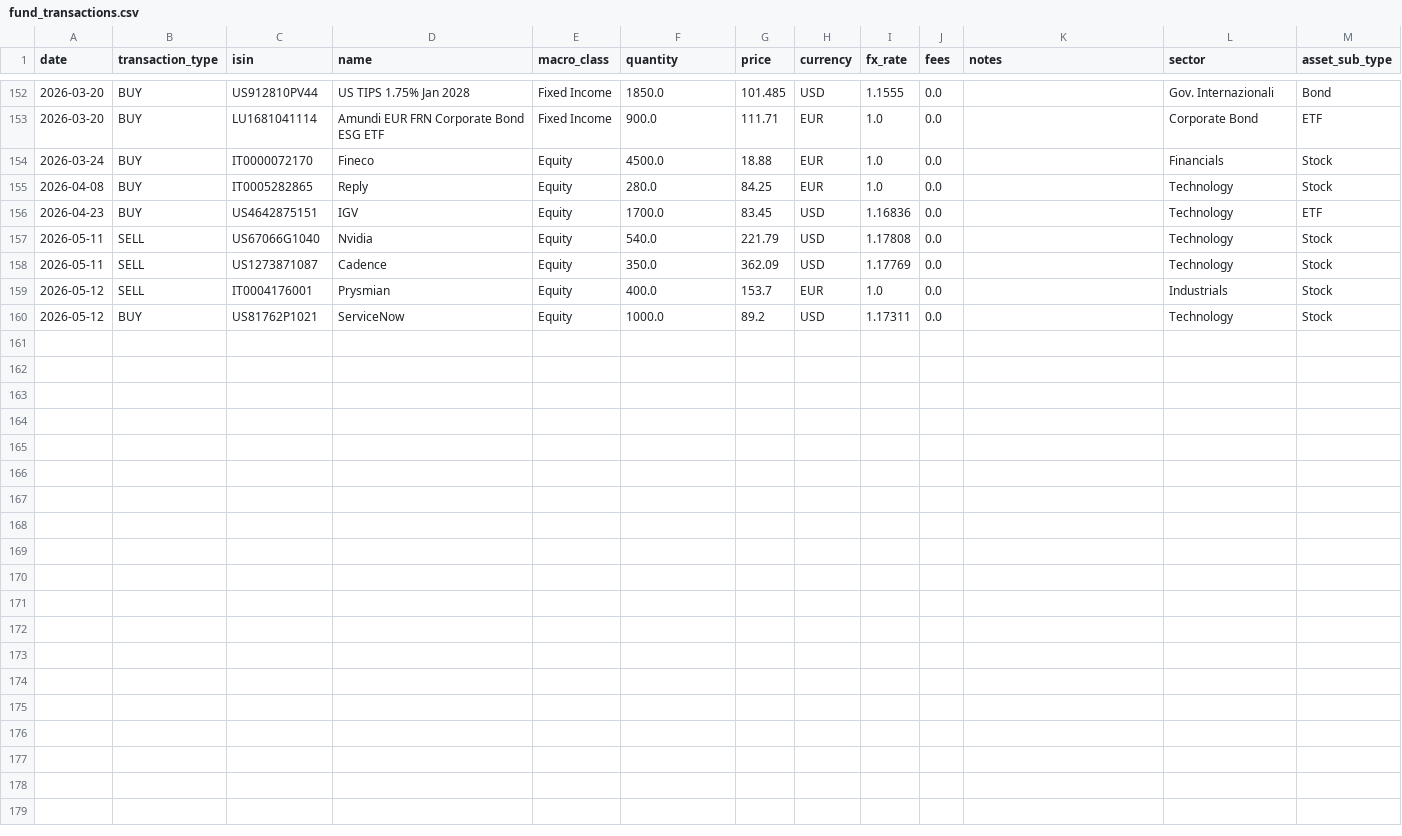
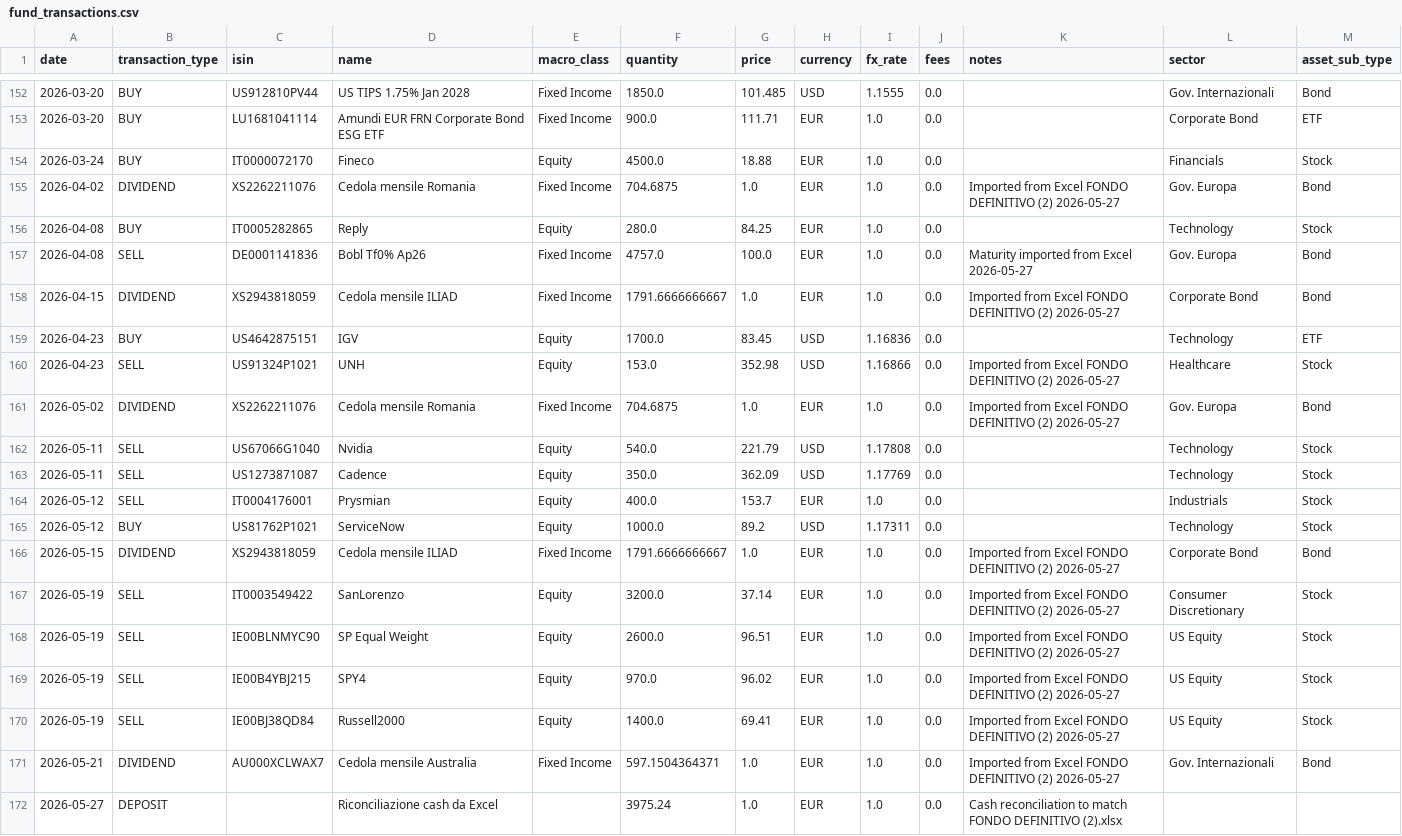
Before and after one commit to Sbirrondi/sfc-portfolio-tracker, a CSV file: data/fund_transactions.csv, drawn as a sheet; only a part is shown, gaps mark what is left out.

Commit message:
Align fund tracker data with Excel snapshot

```diff
--- a/data/fund_transactions.csv
+++ b/data/fund_transactions.csv
@@ -154,4 +154,9 @@ date,transaction_type,isin,name,macro_class,quantity,price,currency,fx_rate,fees
 2026-03-24,BUY,IT0000072170,Fineco,Equity,4500.0,18.88,EUR,1.0,0.0,,Financials,Stock
+2026-04-02,DIVIDEND,XS2262211076,Cedola mensile Romania,Fixed Income,704.6875,1.0,EUR,1.0,0.0,Imported from Excel FONDO DEFINITIVO (2) 2026-05-27,Gov. Europa,Bond
 2026-04-08,BUY,IT0005282865,Reply,Equity,280.0,84.25,EUR,1.0,0.0,,Technology,Stock
+2026-04-08,SELL,DE0001141836,Bobl Tf0% Ap26,Fixed Income,4757.0,100.0,EUR,1.0,0.0,Maturity imported from Excel 2026-05-27,Gov. Europa,Bond
+2026-04-15,DIVIDEND,XS2943818059,Cedola mensile ILIAD,Fixed Income,1791.6666666667,1.0,EUR,1.0,0.0,Imported from Excel FONDO DEFINITIVO (2) 2026-05-27,Corporate Bond,Bond
 2026-04-23,BUY,US4642875151,IGV,Equity,1700.0,83.45,USD,1.16836,0.0,,Technology,ETF
+2026-04-23,SELL,US91324P1021,UNH,Equity,153.0,352.98,USD,1.16866,0.0,Imported from Excel FONDO DEFINITIVO (2) 2026-05-27,Healthcare,Stock
+2026-05-02,DIVIDEND,XS2262211076,Cedola mensile Romania,Fixed Income,704.6875,1.0,EUR,1.0,0.0,Imported from Excel FONDO DEFINITIVO (2) 2026-05-27,Gov. Europa,Bond
 2026-05-11,SELL,US67066G1040,Nvidia,Equity,540.0,221.79,USD,1.17808,0.0,,Technology,Stock
@@ -160 +165,8 @@ date,transaction_type,isin,name,macro_class,quantity,price,currency,fx_rate,fees
 2026-05-12,BUY,US81762P1021,ServiceNow,Equity,1000.0,89.2,USD,1.17311,0.0,,Technology,Stock
+2026-05-15,DIVIDEND,XS2943818059,Cedola mensile ILIAD,Fixed Income,1791.6666666667,1.0,EUR,1.0,0.0,Imported from Excel FONDO DEFINITIVO (2) 2026-05-27,Corporate Bond,Bond
+2026-05-19,SELL,IT0003549422,SanLorenzo,Equity,3200.0,37.14,EUR,1.0,0.0,Imported from Excel FONDO DEFINITIVO (2) 2026-05-27,Consumer Discretionary,Stock
+2026-05-19,SELL,IE00BLNMYC90,SP Equal Weight,Equity,2600.0,96.51,EUR,1.0,0.0,Imported from Excel FONDO DEFINITIVO (2) 2026-05-27,US Equity,Stock
+2026-05-19,SELL,IE00B4YBJ215,SPY4,Equity,970.0,96.02,EUR,1.0,0.0,Imported from Excel FONDO DEFINITIVO (2) 2026-05-27,US Equity,Stock
+2026-05-19,SELL,IE00BJ38QD84,Russell2000,Equity,1400.0,69.41,EUR,1.0,0.0,Imported from Excel FONDO DEFINITIVO (2) 2026-05-27,US Equity,Stock
+2026-05-21,DIVIDEND,AU000XCLWAX7,Cedola mensile Australia,Fixed Income,597.1504364371,1.0,EUR,1.0,0.0,Imported from Excel FONDO DEFINITIVO (2) 2026-05-27,Gov. Internazionali,Bond
+2026-05-27,DEPOSIT,,Riconciliazione cash da Excel,,3975.24,1.0,EUR,1.0,0.0,Cash reconciliation to match FONDO DEFINITIVO (2).xlsx,,
```
Also changed, not shown: data/fund_asset_allocation.csv, data/fund_nav_history.csv, 3 other files.
